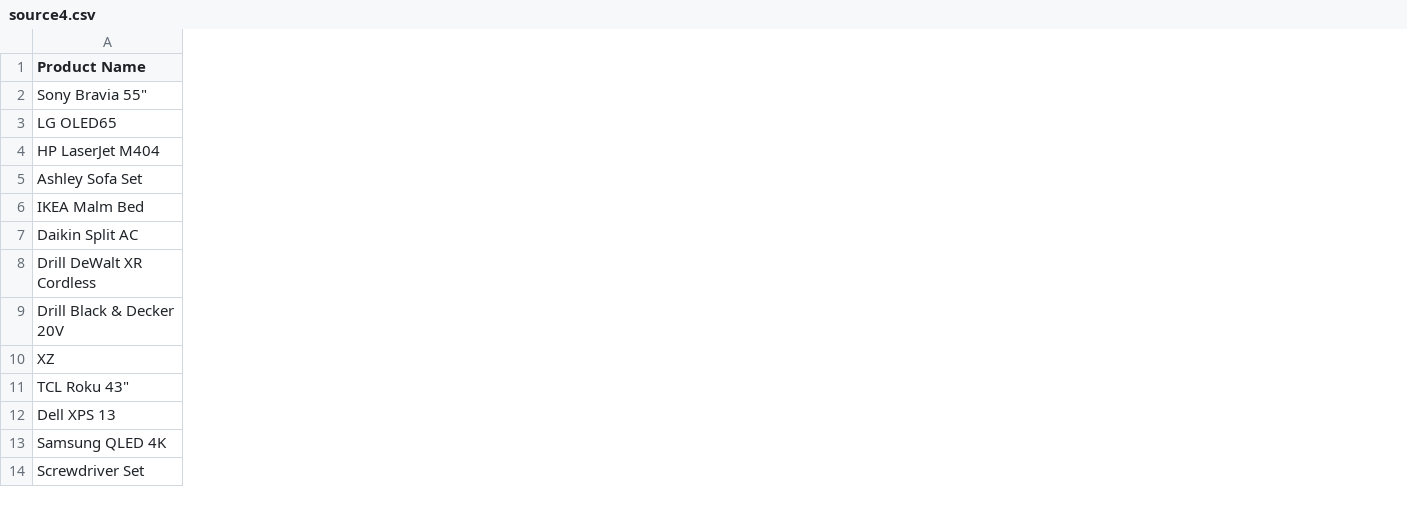
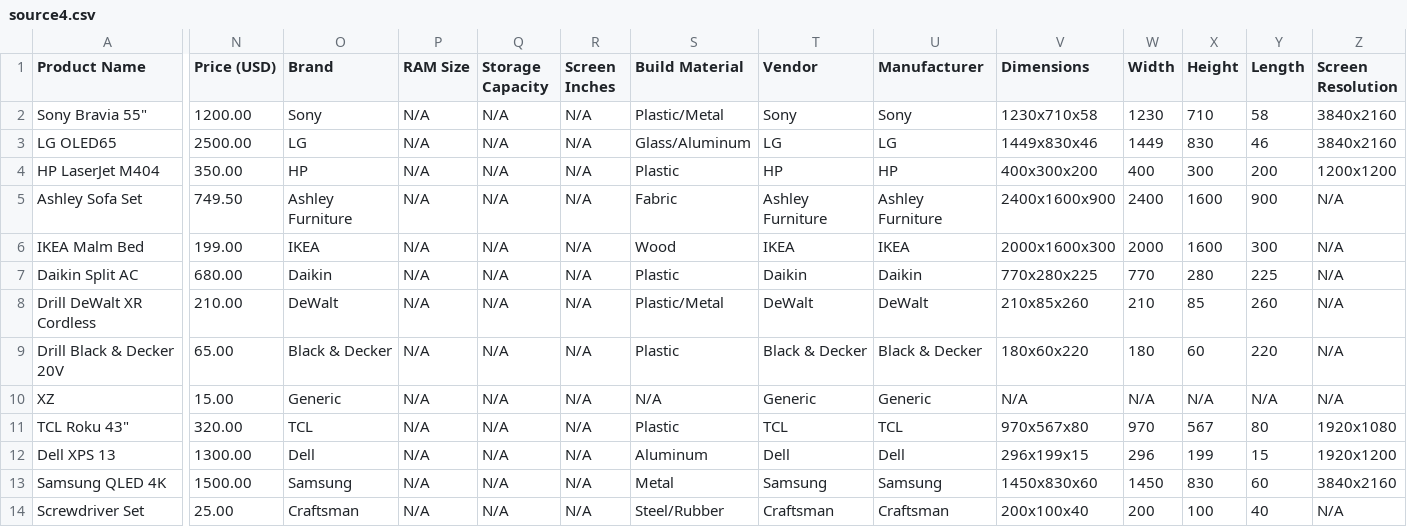
Before and after one commit to zorojan/data-harmonizer, a CSV file: Upload/source4.csv, drawn as a sheet; only a part is shown, gaps mark what is left out; the diff covers the shown part only; the diff names each change by its address in the sheet, - before the commit and + after, or states it on an @@ line.

Commit message:
Refactor parameter processing page: Enhance column comparison methods and integrate NLP models
- Replaced session state DataFrame loading with direct CSV loading from 'grouped_categories.csv'.
- Added support for multiple column comparison methods: Best Practice Combined, NLTK Jaccard, spaCy Similarity, Sentence-Transformers, and RapidFuzz.
- Implemented lemmatization and synonym detection using spaCy and NLTK.
- Introduced unit extraction for better column matching.
- Improved UI for selecting columns and thresholds for similarity.
- Removed manual merge history tracking; streamlined merging process.
- Updated requirements.txt to include necessary NLP libraries (nltk, spacy, sentence-transformers).

```diff
--- a/Upload/source4.csv
+++ b/Upload/source4.csv
+column N (Price (USD)), rows 2-14: 1200.00 | 2500.00 | 350.00 | 749.50 | 199.00 | 680.00 | 210.00 | 65.00 | 15.00 | 320.00 | 1300.00 | 1500.00 | 25.00
+column O (Brand), rows 2-14: Sony | LG | HP | Ashley Furniture | IKEA | Daikin | DeWalt | Black & Decker | Generic | TCL | Dell | Samsung | Craftsman
+column P (RAM Size), rows 2-14: all N/A
+column Q (Storage Capacity), rows 2-14: all N/A
+column R (Screen Inches), rows 2-14: all N/A
+column S (Build Material), rows 2-14: Plastic/Metal | Glass/Aluminum | Plastic | Fabric | Wood | Plastic | Plastic/Metal | Plastic | N/A | Plastic | Aluminum | Metal | Steel/Rubber
+column T (Vendor), rows 2-14: Sony | LG | HP | Ashley Furniture | IKEA | Daikin | DeWalt | Black & Decker | Generic | TCL | Dell | Samsung | Craftsman
+column U (Manufacturer), rows 2-14: Sony | LG | HP | Ashley Furniture | IKEA | Daikin | DeWalt | Black & Decker | Generic | TCL | Dell | Samsung | Craftsman
+column V (Dimensions), rows 2-14: 1230x710x58 | 1449x830x46 | 400x300x200 | 2400x1600x900 | 2000x1600x300 | 770x280x225 | 210x85x260 | 180x60x220 | N/A | 970x567x80 | 296x199x15 | 1450x830x60 | 200x100x40
+column W (Width), rows 2-14: 1230 | 1449 | 400 | 2400 | 2000 | 770 | 210 | 180 | N/A | 970 | 296 | 1450 | 200
+column X (Height), rows 2-14: 710 | 830 | 300 | 1600 | 1600 | 280 | 85 | 60 | N/A | 567 | 199 | 830 | 100
+column Y (Length), rows 2-14: 58 | 46 | 200 | 900 | 300 | 225 | 260 | 220 | N/A | 80 | 15 | 60 | 40
+column Z (Screen Resolution), rows 2-14: 3840x2160 | 3840x2160 | 1200x1200 | N/A | N/A | N/A | N/A | N/A | N/A | 1920x1080 | 1920x1200 | 3840x2160 | N/A
```
Also changed, not shown: 4 added columns elsewhere in this file, Upload/source1.csv, Upload/source2.csv, 10 other files.
